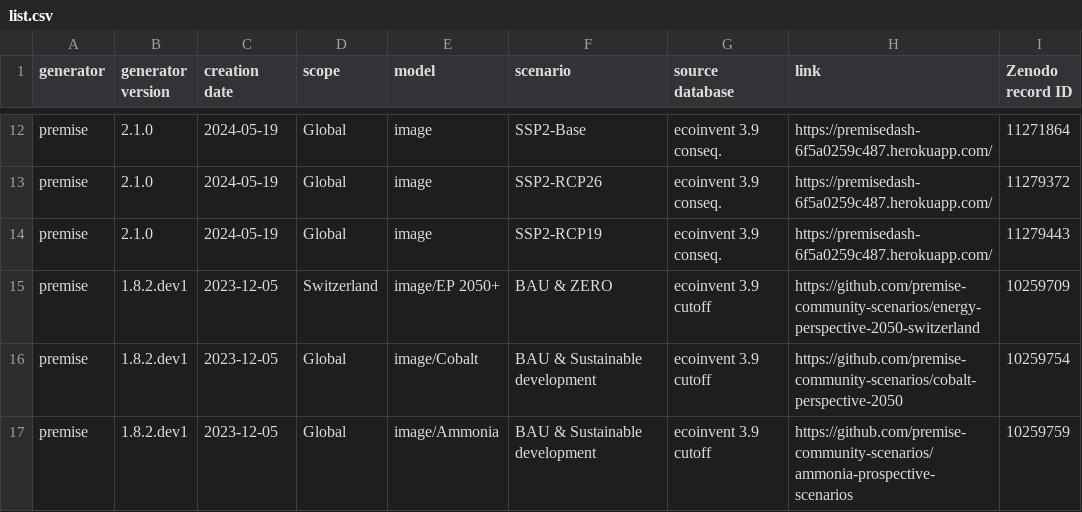
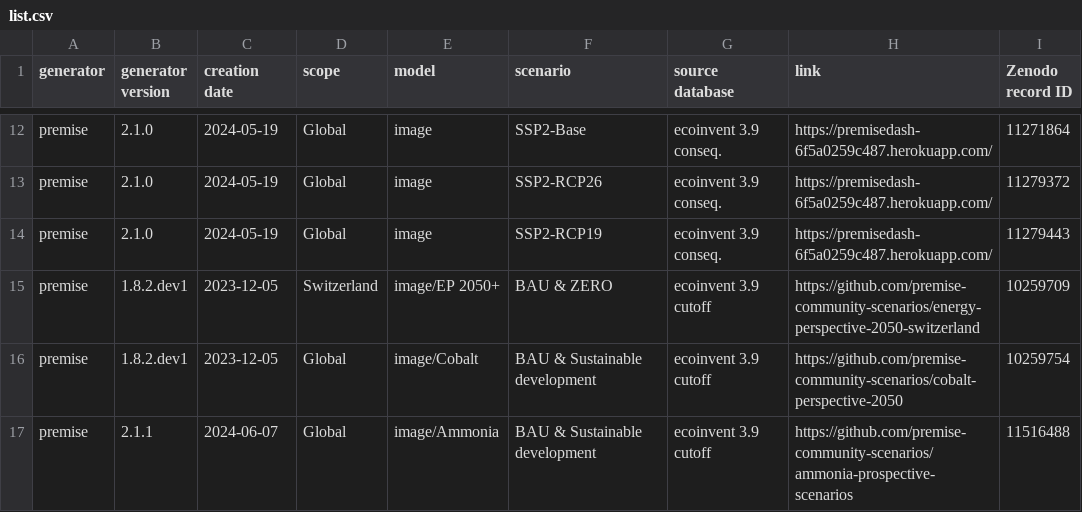
Before and after one commit to polca/ScenarioLink, a CSV file: ab_plugin_scenariolink/scenarios list/list.csv, drawn as a sheet; only a part is shown, gaps mark what is left out.

Commit message:
Update list.csv

```diff
--- a/ab_plugin_scenariolink/scenarios list/list.csv
+++ b/ab_plugin_scenariolink/scenarios list/list.csv
@@ -16,2 +16,2 @@ premise;1.8.2.dev1;2023-12-05;Switzerland;image/EP 2050+;BAU & ZERO;ecoinvent 3.
 premise;1.8.2.dev1;2023-12-05;Global;image/Cobalt;BAU & Sustainable development;ecoinvent 3.9 cutoff;https://github.com/premise-community-scenarios/cobalt-perspective-2050;"10259754"
-premise;1.8.2.dev1;2023-12-05;Global;image/Ammonia;BAU & Sustainable development;ecoinvent 3.9 cutoff;https://github.com/premise-community-scenarios/ammonia-prospective-scenarios;"10259759"
+premise;2.1.1;2024-06-07;Global;image/Ammonia;BAU & Sustainable development;ecoinvent 3.9 cutoff;https://github.com/premise-community-scenarios/ammonia-prospective-scenarios;"11516488"
```
